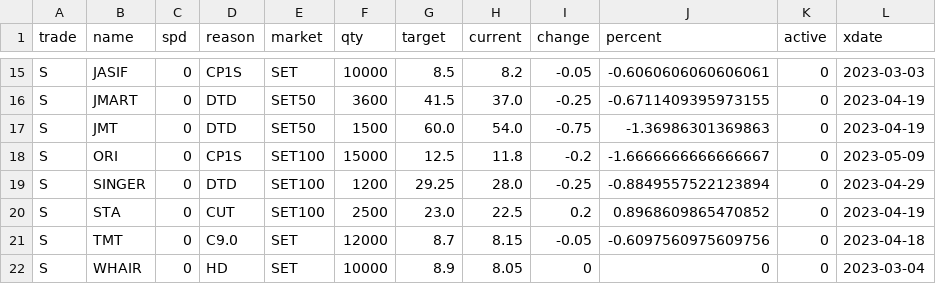
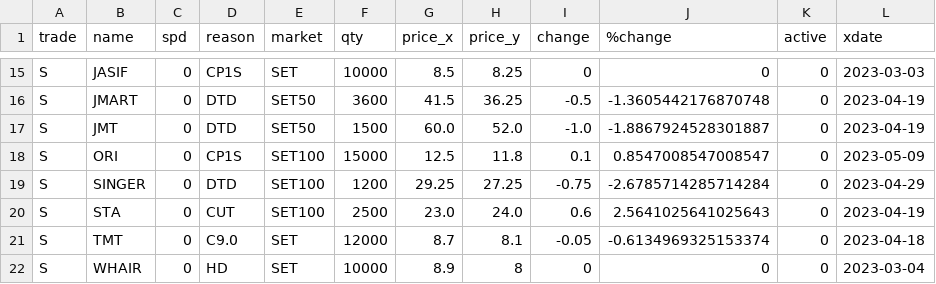
Before and after one commit to santimcs/obsidian-git-sync, a CSV file: Data/Price-for-Order.csv, drawn as a sheet; only a part is shown, gaps mark what is left out; the diff covers the shown part only; the diff names each change by its address in the sheet, - before the commit and + after, or states it on an @@ line.

```diff
--- a/Data/Price-for-Order.csv
+++ b/Data/Price-for-Order.csv
-G1: target
+G1: price_x
-H1: current
+H1: price_y
-J1: percent
+J1: %change
-H15 (price_y): 8.2
+H15 (price_y): 8.25
-I15 (change): -0.05
+I15 (change): 0
-J15 (%change): -0.6060606060606061
+J15 (%change): 0
-H16 (price_y): 37.0
+H16 (price_y): 36.25
-I16 (change): -0.25
+I16 (change): -0.5
-J16 (%change): -0.6711409395973155
+J16 (%change): -1.3605442176870748
-H17 (price_y): 54.0
+H17 (price_y): 52.0
-I17 (change): -0.75
+I17 (change): -1.0
-J17 (%change): -1.36986301369863
+J17 (%change): -1.8867924528301887
-I18 (change): -0.2
+I18 (change): 0.1
-J18 (%change): -1.6666666666666667
+J18 (%change): 0.8547008547008547
-H19 (price_y): 28.0
+H19 (price_y): 27.25
-I19 (change): -0.25
+I19 (change): -0.75
-J19 (%change): -0.8849557522123894
+J19 (%change): -2.6785714285714284
-H20 (price_y): 22.5
+H20 (price_y): 24.0
-I20 (change): 0.2
+I20 (change): 0.6
-J20 (%change): 0.8968609865470852
+J20 (%change): 2.5641025641025643
-H21 (price_y): 8.15
+H21 (price_y): 8.1
-J21 (%change): -0.6097560975609756
+J21 (%change): -0.6134969325153374
-H22 (price_y): 8.05
+H22 (price_y): 8
```
Also changed, not shown: 31 edited cells elsewhere in this file.
